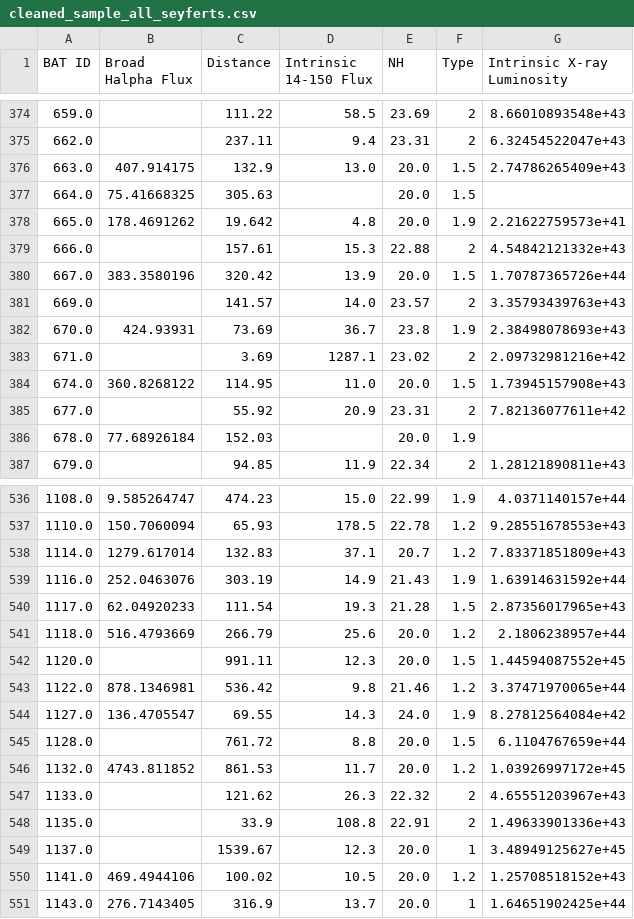
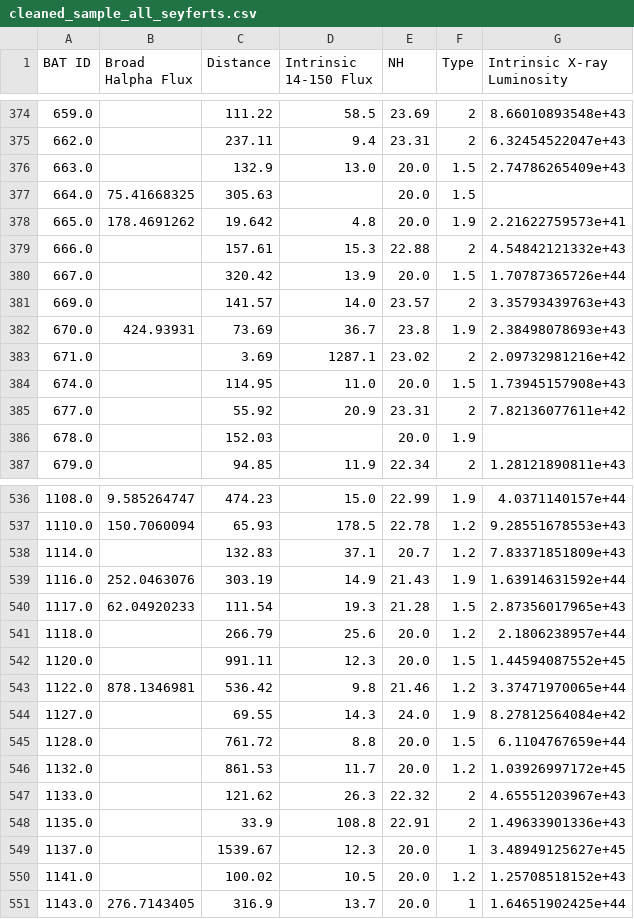
Before and after one commit to ttshimiz/bass-sy1_9-obscuration, a CSV file: data/cleaned_sample_all_seyferts.csv, drawn as a sheet; only a part is shown, gaps mark what is left out; the diff covers the shown part only.

```diff
--- a/data/cleaned_sample_all_seyferts.csv
+++ b/data/cleaned_sample_all_seyferts.csv
@@ -375,3 +375,3 @@ BAT ID,Broad Halpha Flux,Distance,Intrinsic 14-150 Flux,NH,Type,Intrinsic X-ray
 662.0,,237.11,9.4,23.31,2,6.32454522047e+43
-663.0,407.914175,132.9,13.0,20.0,1.5,2.74786265409e+43
+663.0,,132.9,13.0,20.0,1.5,2.74786265409e+43
 664.0,75.41668325,305.63,,20.0,1.5,
@@ -379,3 +379,3 @@ BAT ID,Broad Halpha Flux,Distance,Intrinsic 14-150 Flux,NH,Type,Intrinsic X-ray
 666.0,,157.61,15.3,22.88,2,4.54842121332e+43
-667.0,383.3580196,320.42,13.9,20.0,1.5,1.70787365726e+44
+667.0,,320.42,13.9,20.0,1.5,1.70787365726e+44
 669.0,,141.57,14.0,23.57,2,3.35793439763e+43
@@ -383,5 +383,5 @@ BAT ID,Broad Halpha Flux,Distance,Intrinsic 14-150 Flux,NH,Type,Intrinsic X-ray
 671.0,,3.69,1287.1,23.02,2,2.09732981216e+42
-674.0,360.8268122,114.95,11.0,20.0,1.5,1.73945157908e+43
+674.0,,114.95,11.0,20.0,1.5,1.73945157908e+43
 677.0,,55.92,20.9,23.31,2,7.82136077611e+42
-678.0,77.68926184,152.03,,20.0,1.9,
+678.0,,152.03,,20.0,1.9,
 679.0,,94.85,11.9,22.34,2,1.28121890811e+43
@@ -537,11 +537,11 @@ BAT ID,Broad Halpha Flux,Distance,Intrinsic 14-150 Flux,NH,Type,Intrinsic X-ray
 1110.0,150.7060094,65.93,178.5,22.78,1.2,9.28551678553e+43
-1114.0,1279.617014,132.83,37.1,20.7,1.2,7.83371851809e+43
+1114.0,,132.83,37.1,20.7,1.2,7.83371851809e+43
 1116.0,252.0463076,303.19,14.9,21.43,1.9,1.63914631592e+44
 1117.0,62.04920233,111.54,19.3,21.28,1.5,2.87356017965e+43
-1118.0,516.4793669,266.79,25.6,20.0,1.2,2.1806238957e+44
+1118.0,,266.79,25.6,20.0,1.2,2.1806238957e+44
 1120.0,,991.11,12.3,20.0,1.5,1.44594087552e+45
 1122.0,878.1346981,536.42,9.8,21.46,1.2,3.37471970065e+44
-1127.0,136.4705547,69.55,14.3,24.0,1.9,8.27812564084e+42
+1127.0,,69.55,14.3,24.0,1.9,8.27812564084e+42
 1128.0,,761.72,8.8,20.0,1.5,6.1104767659e+44
-1132.0,4743.811852,861.53,11.7,20.0,1.2,1.03926997172e+45
+1132.0,,861.53,11.7,20.0,1.2,1.03926997172e+45
 1133.0,,121.62,26.3,22.32,2,4.65551203967e+43
@@ -549,3 +549,3 @@ BAT ID,Broad Halpha Flux,Distance,Intrinsic 14-150 Flux,NH,Type,Intrinsic X-ray
 1137.0,,1539.67,12.3,20.0,1,3.48949125627e+45
-1141.0,469.4944106,100.02,10.5,20.0,1.2,1.25708518152e+43
+1141.0,,100.02,10.5,20.0,1.2,1.25708518152e+43
 1143.0,276.7143405,316.9,13.7,20.0,1,1.64651902425e+44
```
Also changed, not shown: 59 edited cells elsewhere in this file, data/all_type1_9s.csv, 14 other files.
